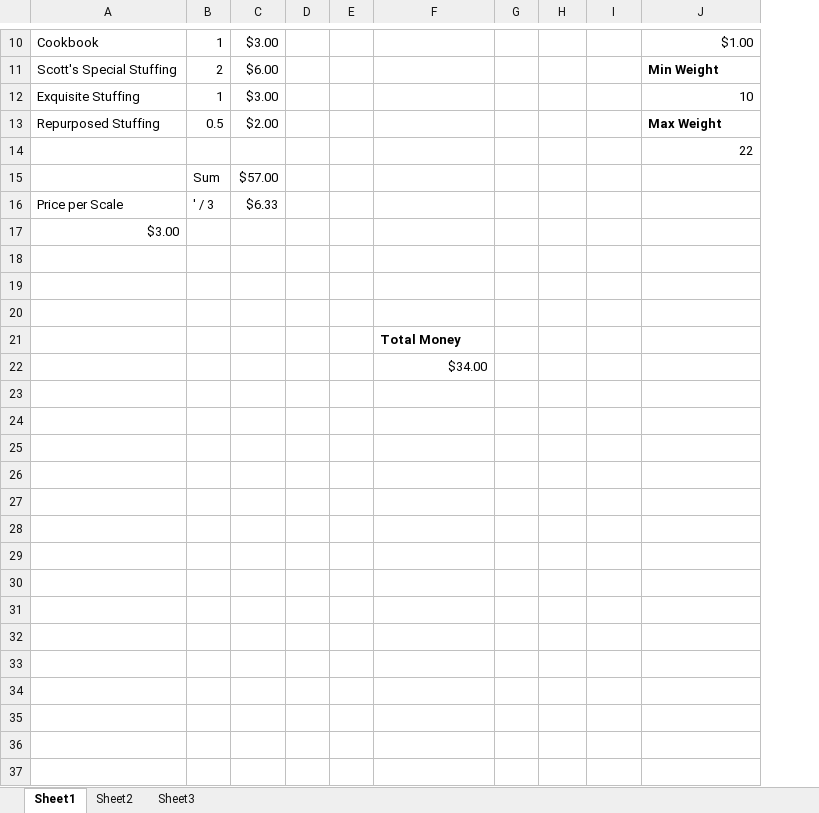
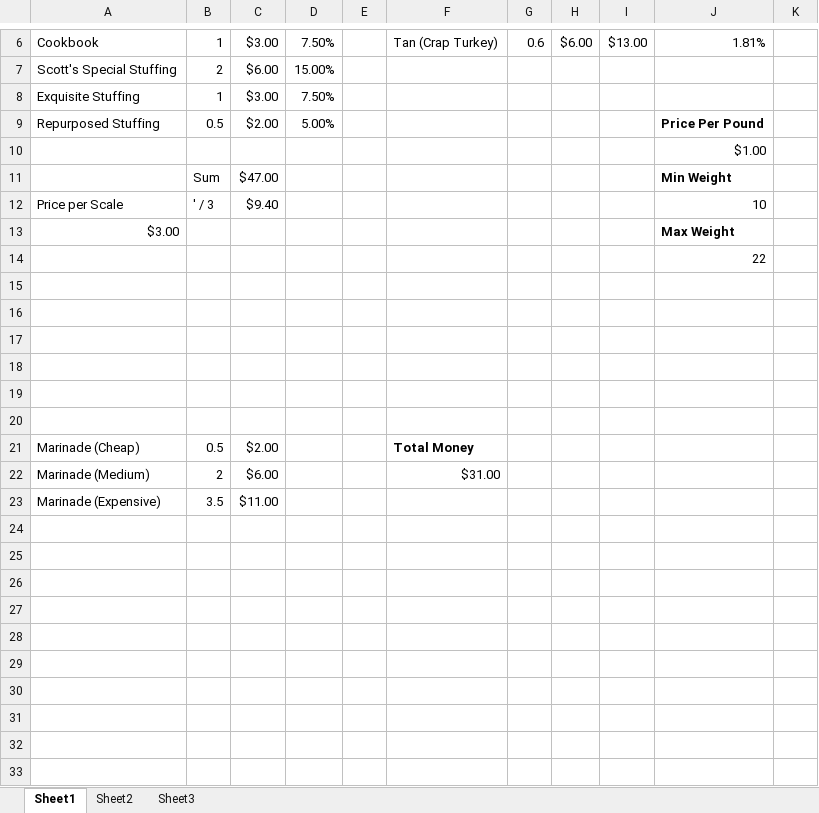
Before and after one commit to jmundr61/TurkeyCookingSimulator, an Excel workbook: Price List.xlsx, sheet Sheet1, drawn as a sheet; only a part is shown, gaps mark what is left out; values as stored, in another font and other column widths than the file's, no borders; charts and pictures not drawn; removed rows and columns are numbered as before the commit, all else as after; the diff covers the shown part only; the diff names each change by its address in the sheet, - before the commit and + after, or states it on an @@ line.

```diff
--- a/Price List.xlsx (sheet Sheet1)
+++ b/Price List.xlsx (sheet Sheet1)
-column D, empty
+column D, rows 6-9: 7.50% | 15.00% | 7.50% | 5.00%
+column K, empty
-F6: (empty)
+F6: Tan (Crap Turkey)
-G6: (empty)
+G6: 0.6
-H6: (empty)
+H6: $6.00
-I6: (empty)
+I6: $13.00
-J6: $1.00
+J6: 1.81%
-J7: Min Weight
+J7: (empty)
-J8: 10
+J8: (empty)
-J9: Max Weight
+J9: Price Per Pound
+row 10:  |  |  |  |  |  |  |  |  | $1.00
+row 11:  | Sum | $47.00 |  |  |  |  |  |  | Min Weight
+row 12: Price per Scale | ' / 3 | $9.40 |  |  |  |  |  |  | 10
+row 13: $3.00 |  |  |  |  |  |  |  |  | Max Weight
-row 15:  | Sum | $57.00
-row 16: Price per Scale | ' / 3 | $6.33
-row 17: $3.00
-F18: Total Money
+F18: (empty)
-F19: $34.00
+F19: (empty)
+row 20: (empty)
+row 21: Marinade (Cheap) | 0.5 | $2.00 |  |  | Total Money
+row 22: Marinade (Medium) | 2 | $6.00 |  |  | $31.00
+row 23: Marinade (Expensive) | 3.5 | $11.00
+row 24: (empty)
+row 25: (empty)
+row 26: (empty)
+row 27: (empty)
+row 28: (empty)
+row 29: (empty)
+row 30: (empty)
+row 31: (empty)
+row 32: (empty)
+row 33: (empty)
```
Also changed, not shown: 28 added rows, 4 removed rows, 21 edited cells and cell formats elsewhere in this sheet, formulas that keep their value, charts or pictures, 3 other files.
